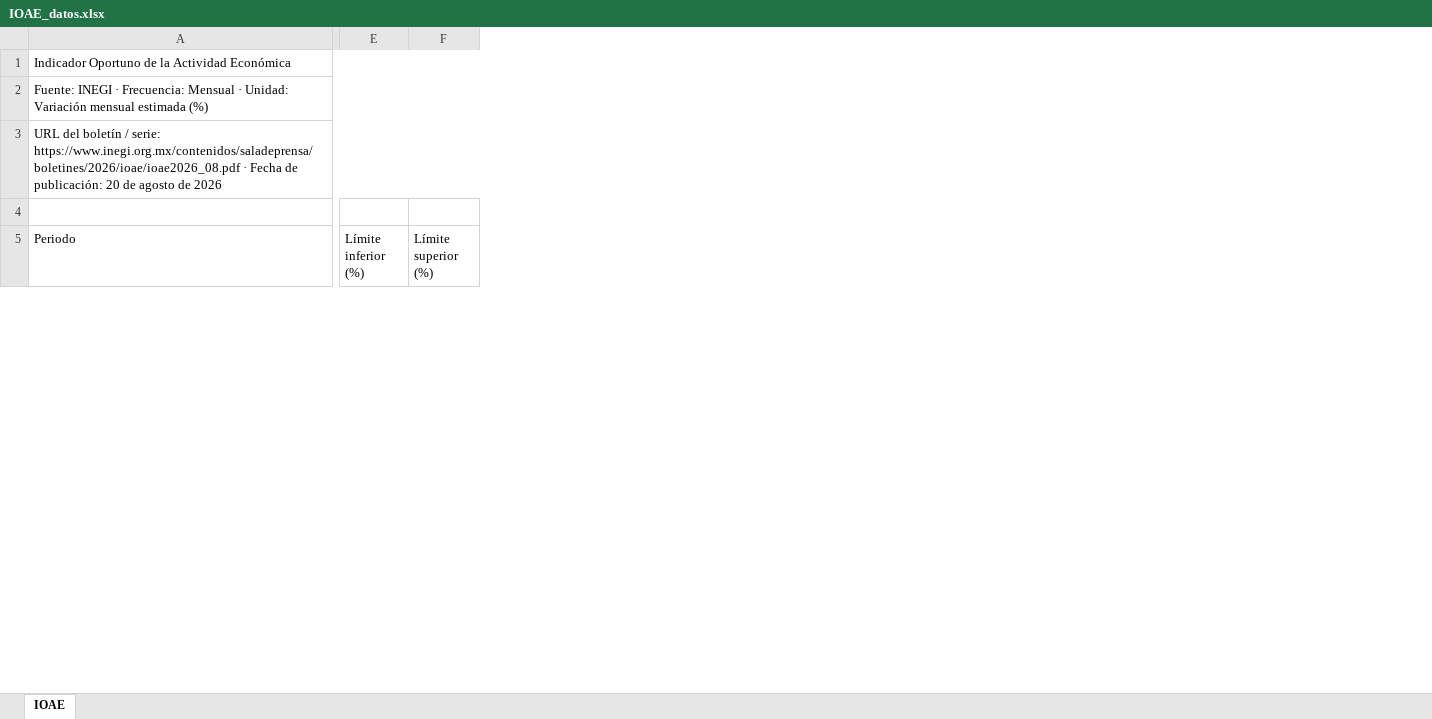
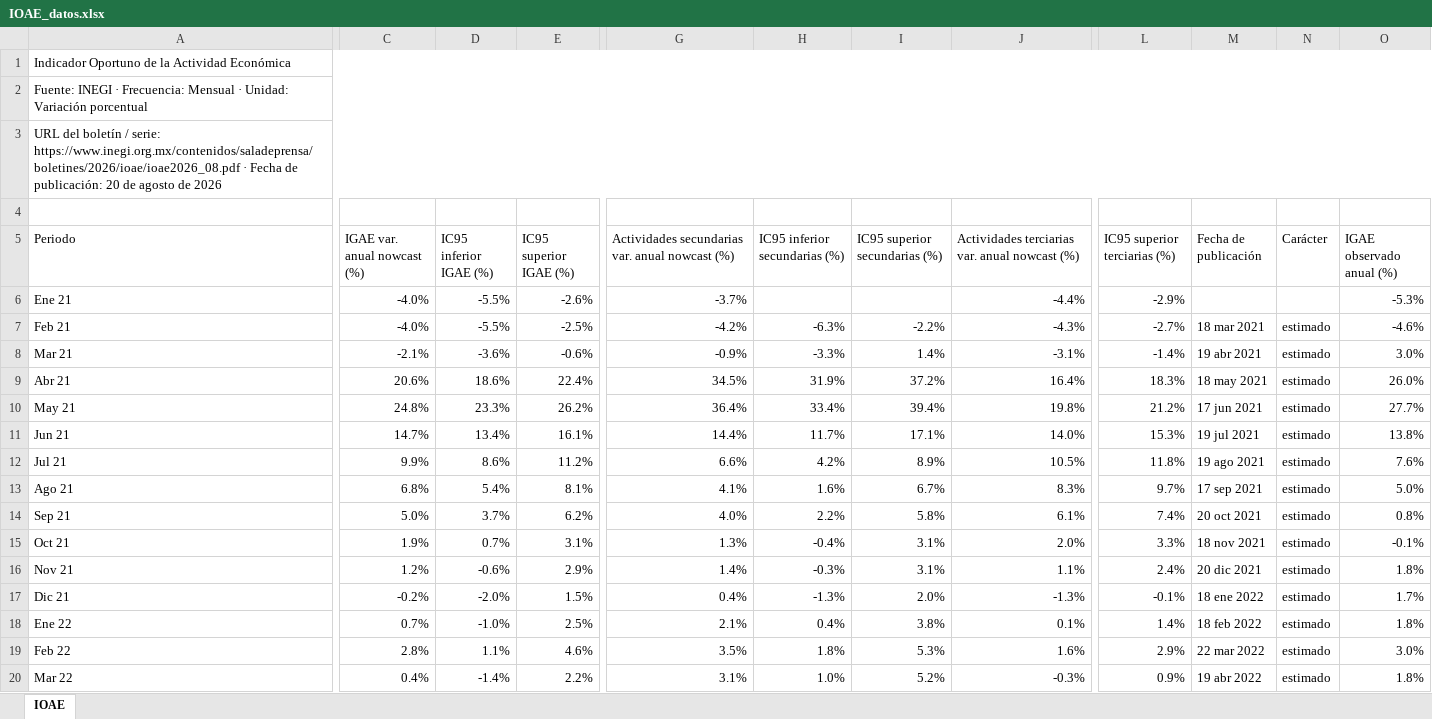
Before and after one commit to luisbuendiag/Indicadores_macroeconomicos_Mex, an Excel workbook: downloads/indicadores/IOAE/IOAE_datos.xlsx, sheet IOAE, drawn as a sheet; only a part is shown, gaps mark what is left out; values as stored, in another font and other column widths than the file's, no cell formats; removed rows and columns are numbered as before the commit, all else as after; rows hold the shown columns only; the diff covers the shown part only; the diff names each change by its address in the sheet, - before the commit and + after, or states it on an @@ line.

```diff
--- a/downloads/indicadores/IOAE/IOAE_datos.xlsx (sheet IOAE)
+++ b/downloads/indicadores/IOAE/IOAE_datos.xlsx (sheet IOAE)
+column C (IGAE var. anual nowcast (%)), empty
+column D (IC95 inferior IGAE (%)), empty
+column E (IC95 superior IGAE (%)), empty
+column G, row 5: Actividades secundarias var. anual nowcast (%)
+column H (IC95 inferior secundarias (%)), empty
+column I (IC95 superior secundarias (%)), empty
+column J, row 5: Actividades terciarias var. anual nowcast (%)
-column E (Límite inferior (%)), empty
-column F (Límite superior (%)), empty
+column L (IC95 superior terciarias (%)), empty
+column M (Fecha de publicación), empty
+column N (Carácter), empty
+column O (IGAE observado anual (%)), empty
-A2 (Periodo): …Unidad: Variación mensual estimada (%)
+A2 (Periodo): …Unidad: Variación porcentual
+row 6: Ene 21 | -4.0% | -5.5% | -2.6% | -3.7% |  |  | -4.4% | -2.9% |  |  | -5.3%
+row 7: Feb 21 | -4.0% | -5.5% | -2.5% | -4.2% | -6.3% | -2.2% | -4.3% | -2.7% | 18 mar 2021 | estimado | -4.6%
+row 8: Mar 21 | -2.1% | -3.6% | -0.6% | -0.9% | -3.3% | 1.4% | -3.1% | -1.4% | 19 abr 2021 | estimado | 3.0%
+row 9: Abr 21 | 20.6% | 18.6% | 22.4% | 34.5% | 31.9% | 37.2% | 16.4% | 18.3% | 18 may 2021 | estimado | 26.0%
+row 10: May 21 | 24.8% | 23.3% | 26.2% | 36.4% | 33.4% | 39.4% | 19.8% | 21.2% | 17 jun 2021 | estimado | 27.7%
+row 11: Jun 21 | 14.7% | 13.4% | 16.1% | 14.4% | 11.7% | 17.1% | 14.0% | 15.3% | 19 jul 2021 | estimado | 13.8%
+row 12: Jul 21 | 9.9% | 8.6% | 11.2% | 6.6% | 4.2% | 8.9% | 10.5% | 11.8% | 19 ago 2021 | estimado | 7.6%
+row 13: Ago 21 | 6.8% | 5.4% | 8.1% | 4.1% | 1.6% | 6.7% | 8.3% | 9.7% | 17 sep 2021 | estimado | 5.0%
+row 14: Sep 21 | 5.0% | 3.7% | 6.2% | 4.0% | 2.2% | 5.8% | 6.1% | 7.4% | 20 oct 2021 | estimado | 0.8%
+row 15: Oct 21 | 1.9% | 0.7% | 3.1% | 1.3% | -0.4% | 3.1% | 2.0% | 3.3% | 18 nov 2021 | estimado | -0.1%
+row 16: Nov 21 | 1.2% | -0.6% | 2.9% | 1.4% | -0.3% | 3.1% | 1.1% | 2.4% | 20 dic 2021 | estimado | 1.8%
+row 17: Dic 21 | -0.2% | -2.0% | 1.5% | 0.4% | -1.3% | 2.0% | -1.3% | -0.1% | 18 ene 2022 | estimado | 1.7%
+row 18: Ene 22 | 0.7% | -1.0% | 2.5% | 2.1% | 0.4% | 3.8% | 0.1% | 1.4% | 18 feb 2022 | estimado | 1.8%
+row 19: Feb 22 | 2.8% | 1.1% | 4.6% | 3.5% | 1.8% | 5.3% | 1.6% | 2.9% | 22 mar 2022 | estimado | 3.0%
+row 20: Mar 22 | 0.4% | -1.4% | 2.2% | 3.1% | 1.0% | 5.2% | -0.3% | 0.9% | 19 abr 2022 | estimado | 1.8%
```
Also changed, not shown: 23 added rows and 32 edited cells elsewhere in this sheet, cell formats, downloads/Indicadores_Macroeconomicos_Mexico_Actualizado.xlsx, downloads/indicadores/BCMM/BCMM_datos.xlsx, 37 other files.
